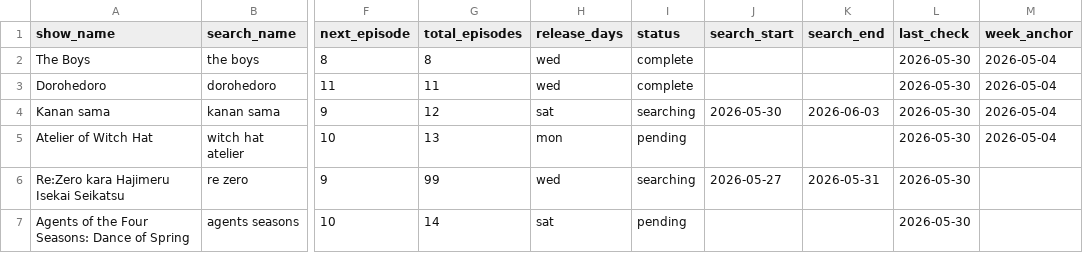
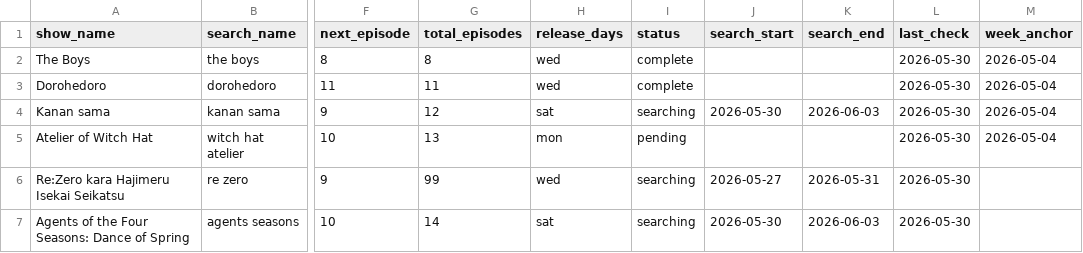
Before and after one commit to fernhw/yt-jellyfin, a CSV file: showSchedule.csv, drawn as a sheet; only a part is shown, gaps mark what is left out; the diff names each change by its address in the sheet, - before the commit and + after, or states it on an @@ line.

```diff
--- a/showSchedule.csv
+++ b/showSchedule.csv
-I7 (status): pending
+I7 (status): searching
-J7 (search_start): (empty)
+J7 (search_start): 2026-05-30
-K7 (search_end): (empty)
+K7 (search_end): 2026-06-03
```
Also changed, not shown: 1 other file.
